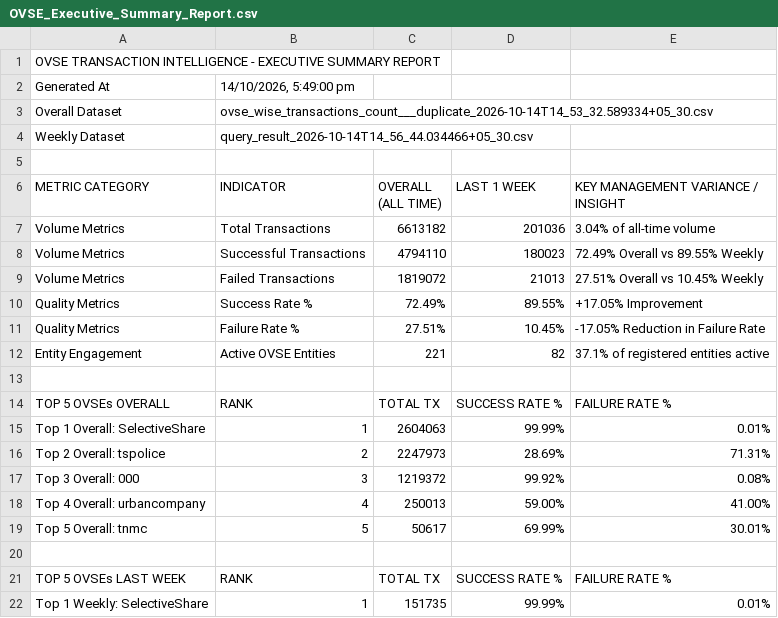
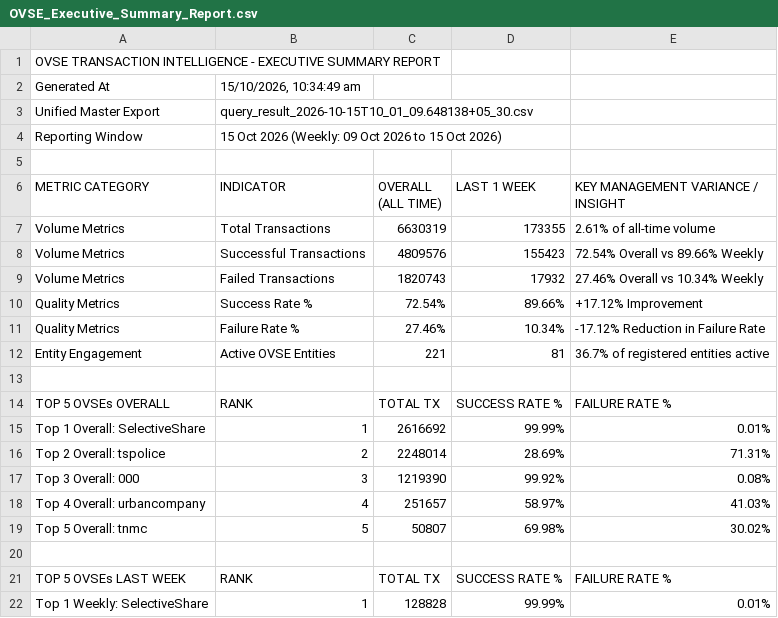
Before and after one commit to abee-narayan/OVSE-Dashboard, a CSV file: OVSE_Executive_Summary_Report.csv, drawn as a sheet; only a part is shown; the diff covers the shown part only.

```diff
--- a/OVSE_Executive_Summary_Report.csv
+++ b/OVSE_Executive_Summary_Report.csv
@@ -1,22 +1,22 @@
 OVSE TRANSACTION INTELLIGENCE - EXECUTIVE SUMMARY REPORT
-Generated At,"14/10/2026, 5:49:00 pm"
-Overall Dataset,ovse_wise_transactions_count___duplicate_2026-10-14T14_53_32.589334+05_30.csv
-Weekly Dataset,query_result_2026-10-14T14_56_44.034466+05_30.csv
+Generated At,"15/10/2026, 10:34:49 am"
+Unified Master Export,query_result_2026-10-15T10_01_09.648138+05_30.csv
+Reporting Window,15 Oct 2026 (Weekly: 09 Oct 2026 to 15 Oct 2026)
 ,,,,
 METRIC CATEGORY,INDICATOR,OVERALL (ALL TIME),LAST 1 WEEK,KEY MANAGEMENT VARIANCE / INSIGHT
-Volume Metrics,Total Transactions,6613182,201036,3.04% of all-time volume
-Volume Metrics,Successful Transactions,4794110,180023,72.49% Overall vs 89.55% Weekly
-Volume Metrics,Failed Transactions,1819072,21013,27.51% Overall vs 10.45% Weekly
-Quality Metrics,Success Rate %,72.49%,89.55%,+17.05% Improvement
-Quality Metrics,Failure Rate %,27.51%,10.45%,-17.05% Reduction in Failure Rate
-Entity Engagement,Active OVSE Entities,221,82,37.1% of registered entities active
+Volume Metrics,Total Transactions,6630319,173355,2.61% of all-time volume
+Volume Metrics,Successful Transactions,4809576,155423,72.54% Overall vs 89.66% Weekly
+Volume Metrics,Failed Transactions,1820743,17932,27.46% Overall vs 10.34% Weekly
+Quality Metrics,Success Rate %,72.54%,89.66%,+17.12% Improvement
+Quality Metrics,Failure Rate %,27.46%,10.34%,-17.12% Reduction in Failure Rate
+Entity Engagement,Active OVSE Entities,221,81,36.7% of registered entities active
 ,,,,
 TOP 5 OVSEs OVERALL,RANK,TOTAL TX,SUCCESS RATE %,FAILURE RATE %
-Top 1 Overall: SelectiveShare,1,2604063,99.99%,0.01%
-Top 2 Overall: tspolice,2,2247973,28.69%,71.31%
-Top 3 Overall: 000,3,1219372,99.92%,0.08%
-Top 4 Overall: urbancompany,4,250013,59.00%,41.00%
-Top 5 Overall: tnmc,5,50617,69.99%,30.01%
+Top 1 Overall: SelectiveShare,1,2616692,99.99%,0.01%
+Top 2 Overall: tspolice,2,2248014,28.69%,71.31%
+Top 3 Overall: 000,3,1219390,99.92%,0.08%
+Top 4 Overall: urbancompany,4,251657,58.97%,41.03%
+Top 5 Overall: tnmc,5,50807,69.98%,30.02%
 ,,,,
 TOP 5 OVSEs LAST WEEK,RANK,TOTAL TX,SUCCESS RATE %,FAILURE RATE %
-Top 1 Weekly: SelectiveShare,1,151735,99.99%,0.01%
+Top 1 Weekly: SelectiveShare,1,128828,99.99%,0.01%
```
Also changed, not shown: 18 added rows, 6 removed rows and 20 edited cells elsewhere in this file, OVSE_Error_Code_Analysis.csv, OVSE_Full_Comparative_Analysis.csv, 12 other files.
